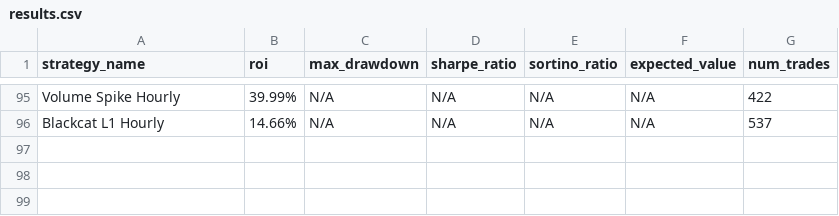
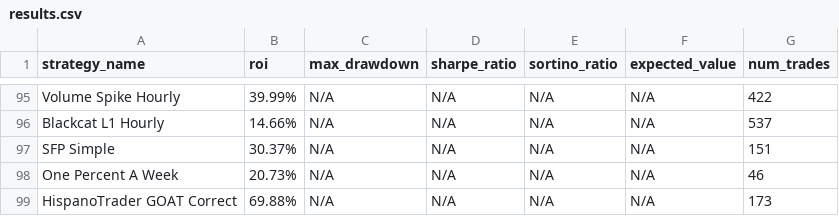
Before and after one commit to kirril803-dotcom/openclaw-backtests, a CSV file: results.csv, drawn as a sheet; only a part is shown, gaps mark what is left out; the diff names each change by its address in the sheet, - before the commit and + after, or states it on an @@ line.

Commit message:
Fix backtest logic - correct strategies

```diff
--- a/results.csv
+++ b/results.csv
+row 97: SFP Simple | 30.37% | N/A | N/A | N/A | N/A | 151
+row 98: One Percent A Week | 20.73% | N/A | N/A | N/A | N/A | 46
+row 99: HispanoTrader GOAT Correct | 69.88% | N/A | N/A | N/A | N/A | 173
```
Also changed, not shown: 2 other files.
